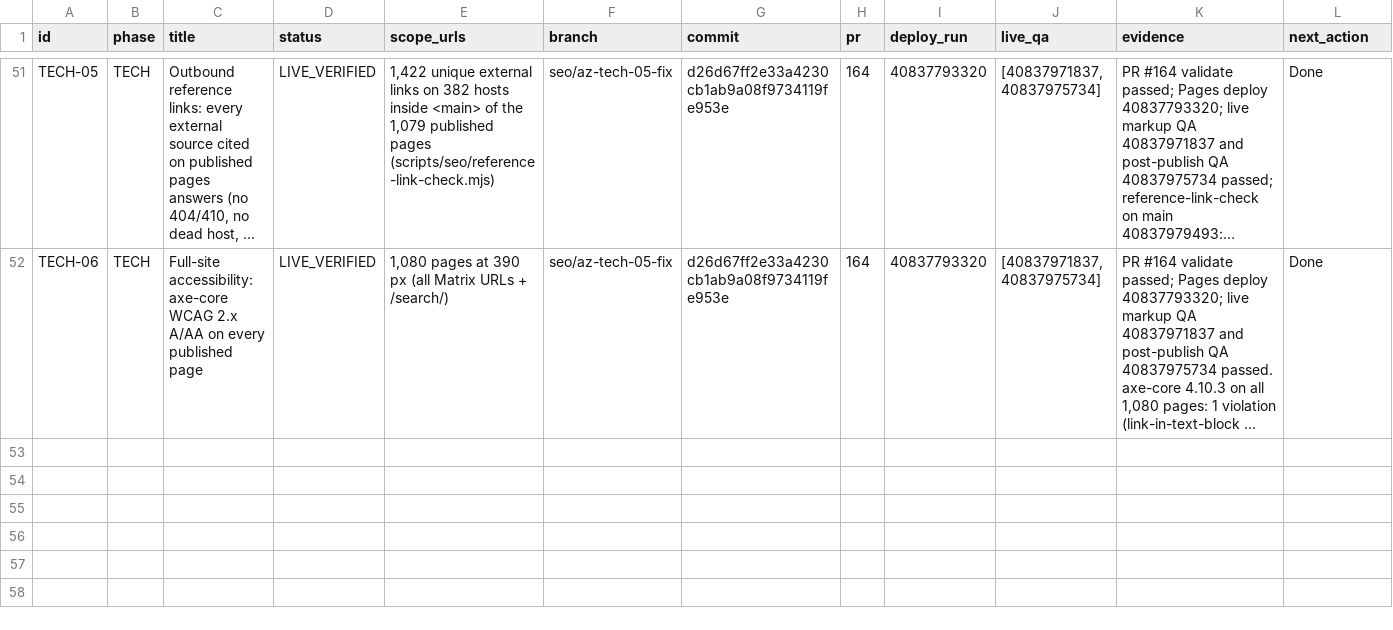
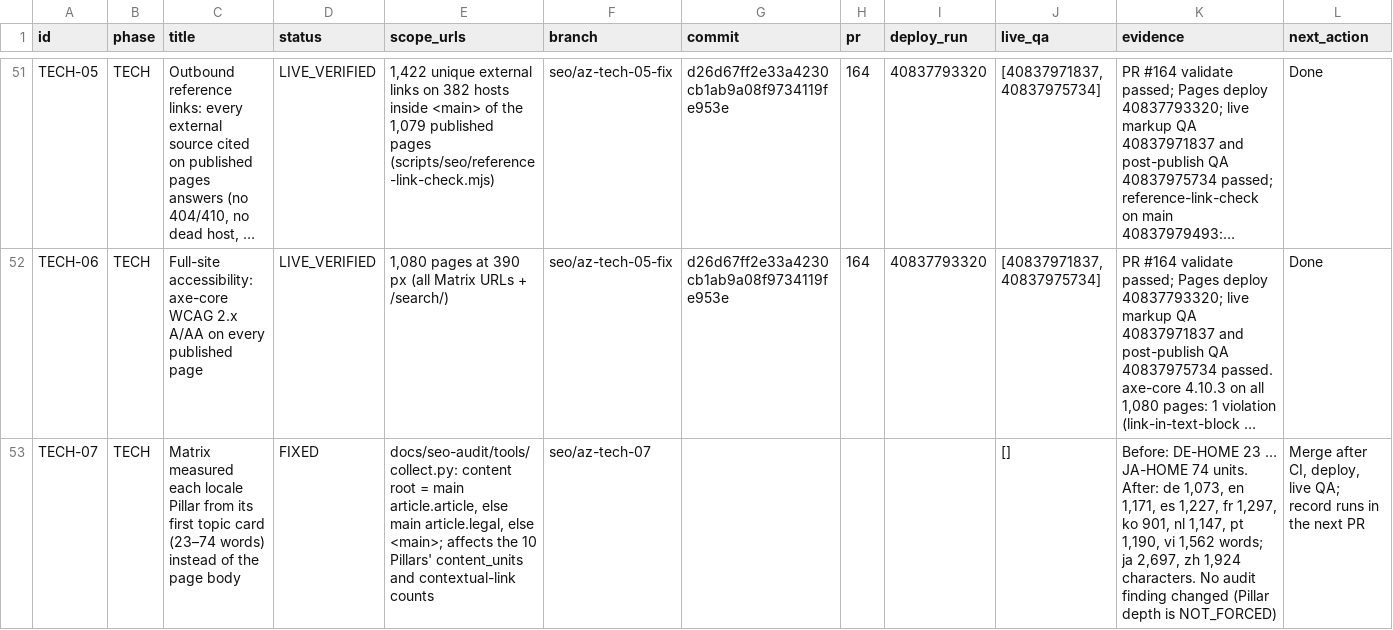
Before and after one commit to thuexemayhanoi/global, a CSV file: docs/seo-matrix/TASK-BOARD.csv, drawn as a sheet; only a part is shown, gaps mark what is left out; long unchanged cells end in …; the diff covers the shown part only; the diff names each change by its address in the sheet, - before the commit and + after, or states it on an @@ line.

```diff
--- a/docs/seo-matrix/TASK-BOARD.csv
+++ b/docs/seo-matrix/TASK-BOARD.csv
+row 53: TECH-07 | TECH | Matrix measured each locale Pillar from its first topic card (23–74 words) instead of the page body | FIXED | docs/seo-audit/tools/collect.py: content root = main article.article, else main article.legal, else <main>; affects the 10 Pillars' content_units and contextual-link counts | seo/az-tech-07 |  |  |  | [] | Before: DE-HOME 23 … JA-HOME 74 units. After: de 1,073, en 1,171, es 1,227, fr 1,297, ko 901, nl 1,147, pt 1,190, vi 1,562 words; ja 2,697, zh 1,924 characters. No audit finding changed (Pillar depth is NOT_FORCED) | Merge after CI, deploy, live QA; record runs in the next PR
```
Also changed, not shown: 1 added row elsewhere in this file, docs/seo-matrix/CONTENT-SEO-MATRIX.csv, docs/seo-matrix/MASTER-SEO-MATRIX.csv, 34 other files.
